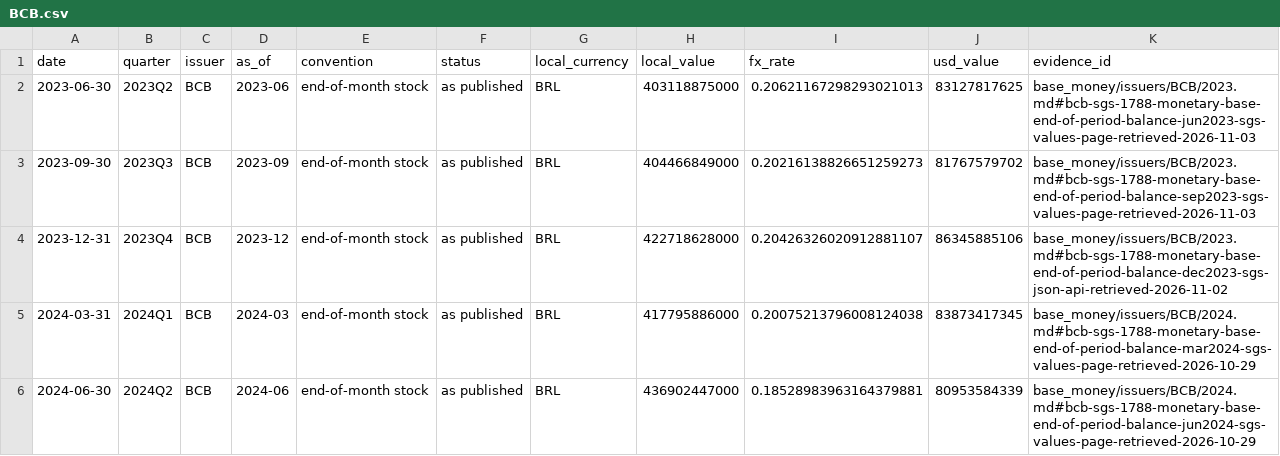
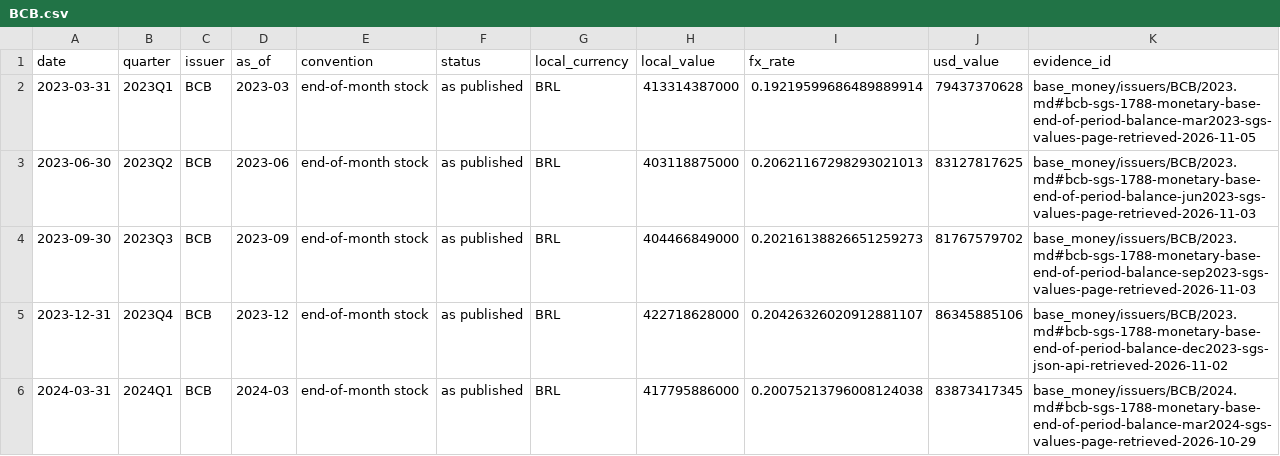
Before and after one commit to GildedPleb/open-inflation, a CSV file: base_money/issuers/BCB/BCB.csv, drawn as a sheet; only a part is shown; the shorter side is filled out with more unchanged rows.

```diff
--- a/base_money/issuers/BCB/BCB.csv
+++ b/base_money/issuers/BCB/BCB.csv
@@ -1,2 +1,3 @@
 date,quarter,issuer,as_of,convention,status,local_currency,local_value,fx_rate,usd_value,evidence_id
+2023-03-31,2023Q1,BCB,2023-03,end-of-month stock,as published,BRL,413314387000,0.19219599686489889914,79437370628,base_money/issuers/BCB/2023.md#bcb-sgs-1788-monetary-base-end-of-period-balance-mar2023-sgs-values-page-retrieved-2026-11-05
 2023-06-30,2023Q2,BCB,2023-06,end-of-month stock,as published,BRL,403118875000,0.20621167298293021013,83127817625,base_money/issuers/BCB/2023.md#bcb-sgs-1788-monetary-base-end-of-period-balance-jun2023-sgs-values-page-retrieved-2026-11-03
```
Also changed, not shown: base_money/components.csv, base_money/issuers/CBR/CBR.csv, 39 other files.
